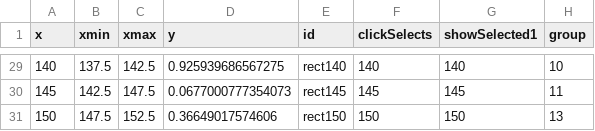
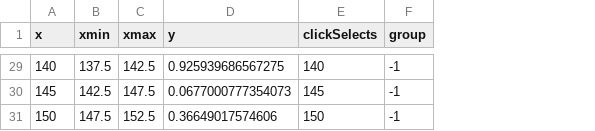
Before and after one commit to suhaani-agarwal/r, a TSV file: clt_animation/geom7_tallrect_pvalues_chunk1.tsv, drawn as a sheet; only a part is shown, gaps mark what is left out; removed rows and columns are numbered as before the commit, all else as after; the diff covers the shown part only; the diff names each change by its address in the sheet, - before the commit and + after, or states it on an @@ line.

```diff
--- a/clt_animation/geom7_tallrect_pvalues_chunk1.tsv
+++ b/clt_animation/geom7_tallrect_pvalues_chunk1.tsv
-column E (id), rows 29-31: rect140 | rect145 | rect150
-column G (showSelected1), rows 29-31: 140 | 145 | 150
-F29 (group): 10
+F29 (group): -1
-F30 (group): 11
+F30 (group): -1
-F31 (group): 13
+F31 (group): -1
```
Also changed, not shown: 27 edited cells elsewhere in this file, clt_animation_exponential_fn/geom6_tallrect_pvalues_chunk1.tsv, 16 other files.
